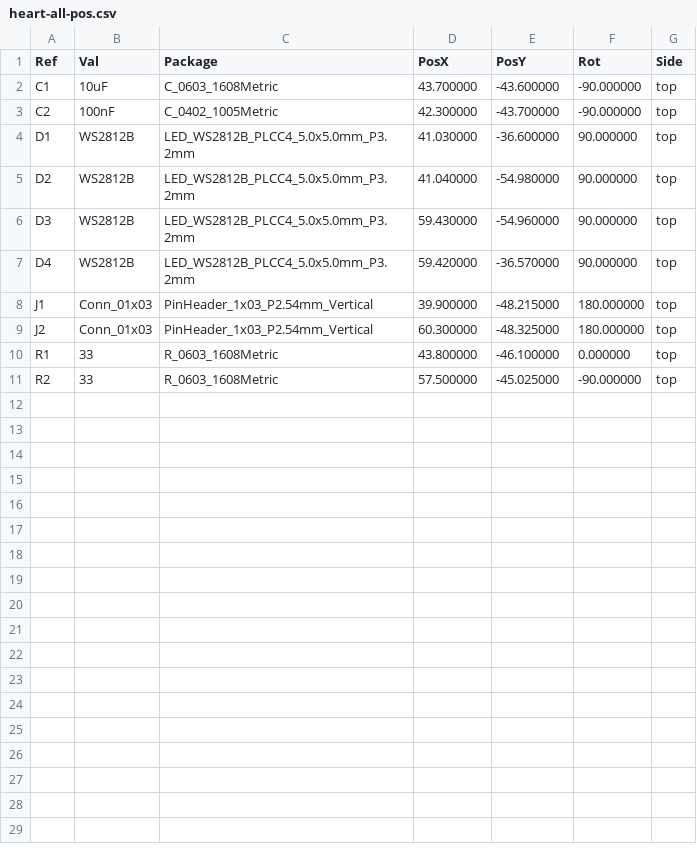
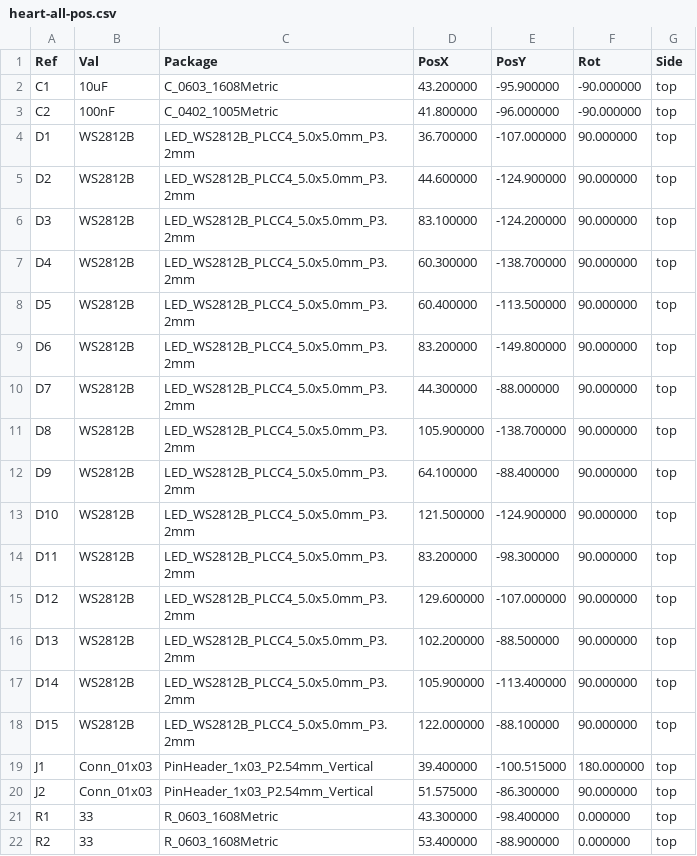
Before and after one commit to ademuri/colordance-circle, a CSV file: hardware/buttons/heart/heart-all-pos.csv, drawn as a sheet.

Commit message:
Add heart button

```diff
--- a/hardware/buttons/heart/heart-all-pos.csv
+++ b/hardware/buttons/heart/heart-all-pos.csv
@@ -1,11 +1,22 @@
 Ref,Val,Package,PosX,PosY,Rot,Side
-"C1","10uF","C_0603_1608Metric",43.700000,-43.600000,-90.000000,top
-"C2","100nF","C_0402_1005Metric",42.300000,-43.700000,-90.000000,top
-"D1","WS2812B","LED_WS2812B_PLCC4_5.0x5.0mm_P3.2mm",41.030000,-36.600000,90.000000,top
-"D2","WS2812B","LED_WS2812B_PLCC4_5.0x5.0mm_P3.2mm",41.040000,-54.980000,90.000000,top
-"D3","WS2812B","LED_WS2812B_PLCC4_5.0x5.0mm_P3.2mm",59.430000,-54.960000,90.000000,top
-"D4","WS2812B","LED_WS2812B_PLCC4_5.0x5.0mm_P3.2mm",59.420000,-36.570000,90.000000,top
-"J1","Conn_01x03","PinHeader_1x03_P2.54mm_Vertical",39.900000,-48.215000,180.000000,top
-"J2","Conn_01x03","PinHeader_1x03_P2.54mm_Vertical",60.300000,-48.325000,180.000000,top
-"R1","33","R_0603_1608Metric",43.800000,-46.100000,0.000000,top
-"R2","33","R_0603_1608Metric",57.500000,-45.025000,-90.000000,top
+"C1","10uF","C_0603_1608Metric",43.200000,-95.900000,-90.000000,top
+"C2","100nF","C_0402_1005Metric",41.800000,-96.000000,-90.000000,top
+"D1","WS2812B","LED_WS2812B_PLCC4_5.0x5.0mm_P3.2mm",36.700000,-107.000000,90.000000,top
+"D2","WS2812B","LED_WS2812B_PLCC4_5.0x5.0mm_P3.2mm",44.600000,-124.900000,90.000000,top
+"D3","WS2812B","LED_WS2812B_PLCC4_5.0x5.0mm_P3.2mm",83.100000,-124.200000,90.000000,top
+"D4","WS2812B","LED_WS2812B_PLCC4_5.0x5.0mm_P3.2mm",60.300000,-138.700000,90.000000,top
+"D5","WS2812B","LED_WS2812B_PLCC4_5.0x5.0mm_P3.2mm",60.400000,-113.500000,90.000000,top
+"D6","WS2812B","LED_WS2812B_PLCC4_5.0x5.0mm_P3.2mm",83.200000,-149.800000,90.000000,top
+"D7","WS2812B","LED_WS2812B_PLCC4_5.0x5.0mm_P3.2mm",44.300000,-88.000000,90.000000,top
+"D8","WS2812B","LED_WS2812B_PLCC4_5.0x5.0mm_P3.2mm",105.900000,-138.700000,90.000000,top
+"D9","WS2812B","LED_WS2812B_PLCC4_5.0x5.0mm_P3.2mm",64.100000,-88.400000,90.000000,top
+"D10","WS2812B","LED_WS2812B_PLCC4_5.0x5.0mm_P3.2mm",121.500000,-124.900000,90.000000,top
+"D11","WS2812B","LED_WS2812B_PLCC4_5.0x5.0mm_P3.2mm",83.200000,-98.300000,90.000000,top
+"D12","WS2812B","LED_WS2812B_PLCC4_5.0x5.0mm_P3.2mm",129.600000,-107.000000,90.000000,top
+"D13","WS2812B","LED_WS2812B_PLCC4_5.0x5.0mm_P3.2mm",102.200000,-88.500000,90.000000,top
+"D14","WS2812B","LED_WS2812B_PLCC4_5.0x5.0mm_P3.2mm",105.900000,-113.400000,90.000000,top
+"D15","WS2812B","LED_WS2812B_PLCC4_5.0x5.0mm_P3.2mm",122.000000,-88.100000,90.000000,top
+"J1","Conn_01x03","PinHeader_1x03_P2.54mm_Vertical",39.400000,-100.515000,180.000000,top
+"J2","Conn_01x03","PinHeader_1x03_P2.54mm_Vertical",51.575000,-86.300000,90.000000,top
+"R1","33","R_0603_1608Metric",43.300000,-98.400000,0.000000,top
+"R2","33","R_0603_1608Metric",53.400000,-88.900000,0.000000,top
```
Also changed, not shown: hardware/buttons/heart/heart.csv, hardware/buttons/heart/heart_bom_jlc.csv, 26 other files.
